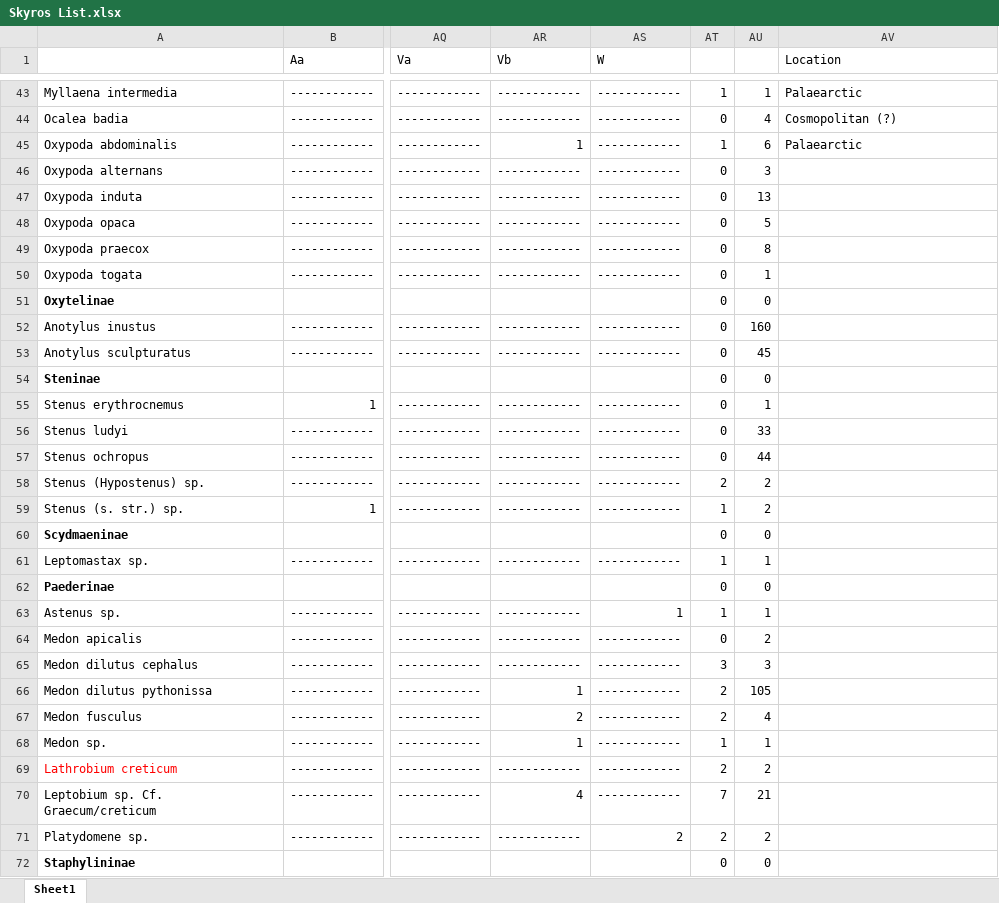
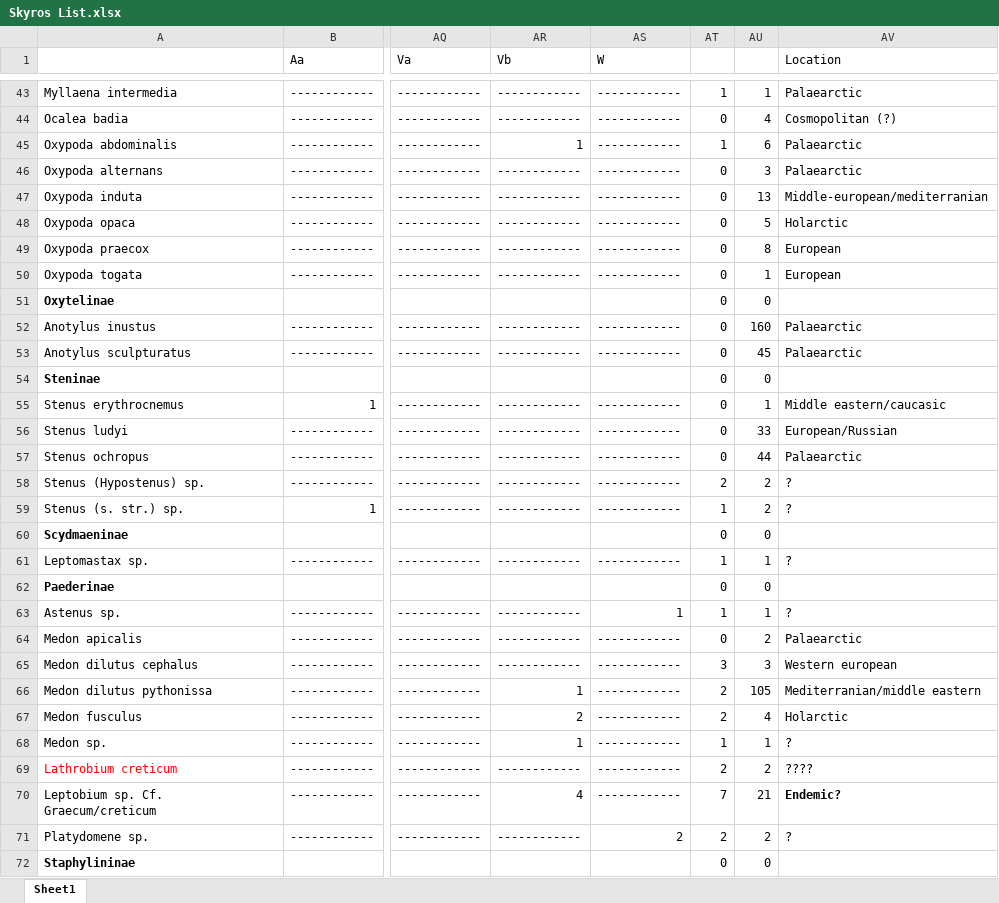
Before and after one commit to eranee/Uni, an Excel workbook: Data/Skyros List.xlsx, sheet Sheet1, drawn as a sheet; only a part is shown, gaps mark what is left out; values as stored, in another font and other column widths than the file's, no borders; the diff covers the shown part only; the diff names each change by its address in the sheet, - before the commit and + after, or states it on an @@ line.

```diff
--- a/Data/Skyros List.xlsx (sheet Sheet1)
+++ b/Data/Skyros List.xlsx (sheet Sheet1)
-AV46 (Location): (empty)
+AV46 (Location): Palaearctic
-AV47 (Location): (empty)
+AV47 (Location): Middle-european/mediterranian
-AV48 (Location): (empty)
+AV48 (Location): Holarctic
-AV49:AV50 (Location): (empty)
+AV49:AV50 (Location): European
-AV52:AV53 (Location): (empty)
+AV52:AV53 (Location): Palaearctic
-AV55 (Location): (empty)
+AV55 (Location): Middle eastern/caucasic
-AV56 (Location): (empty)
+AV56 (Location): European/Russian
-AV57 (Location): (empty)
+AV57 (Location): Palaearctic
-AV58:AV59 (Location): (empty)
+AV58:AV59 (Location): ?
-AV61 (Location): (empty)
+AV61 (Location): ?
-AV63 (Location): (empty)
+AV63 (Location): ?
-AV64 (Location): (empty)
+AV64 (Location): Palaearctic
-AV65 (Location): (empty)
+AV65 (Location): Western european
-AV66 (Location): (empty)
+AV66 (Location): Mediterranian/middle eastern
-AV67 (Location): (empty)
+AV67 (Location): Holarctic
-AV68 (Location): (empty)
+AV68 (Location): ?
-AV69 (Location): (empty)
+AV69 (Location): ????
-AV70 (Location): (empty)
+AV70 (Location): Endemic?
-AV71 (Location): (empty)
+AV71 (Location): ?
```
Also changed, not shown: 11 edited cells elsewhere in this sheet, 1 other file.
